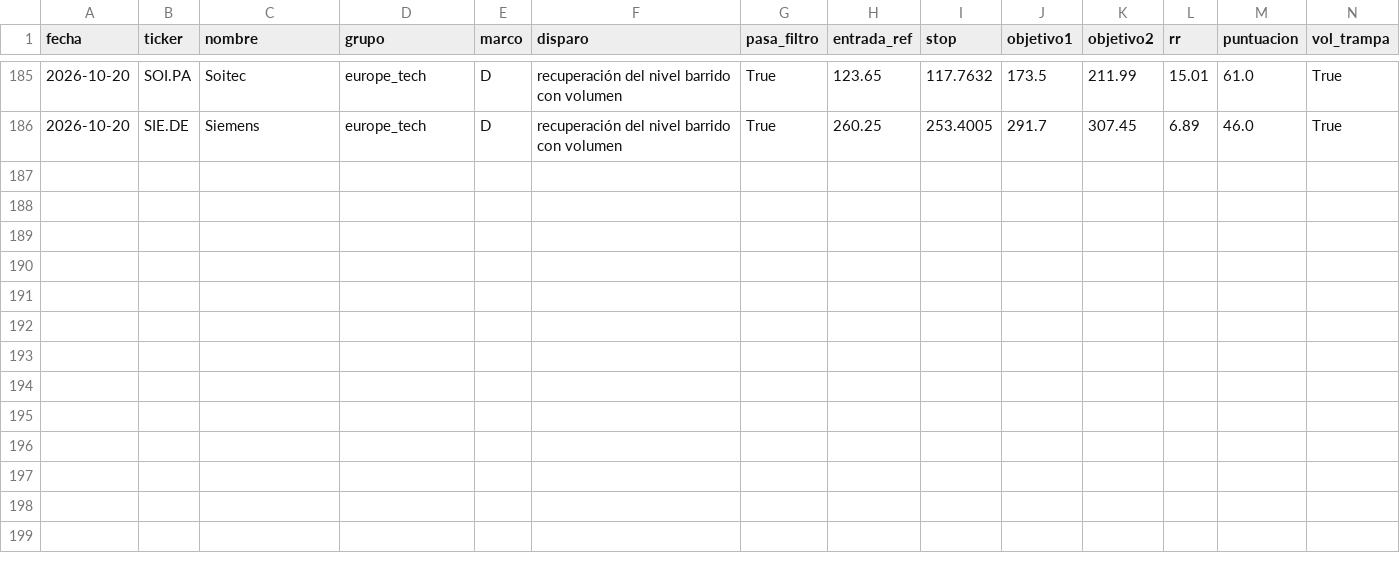
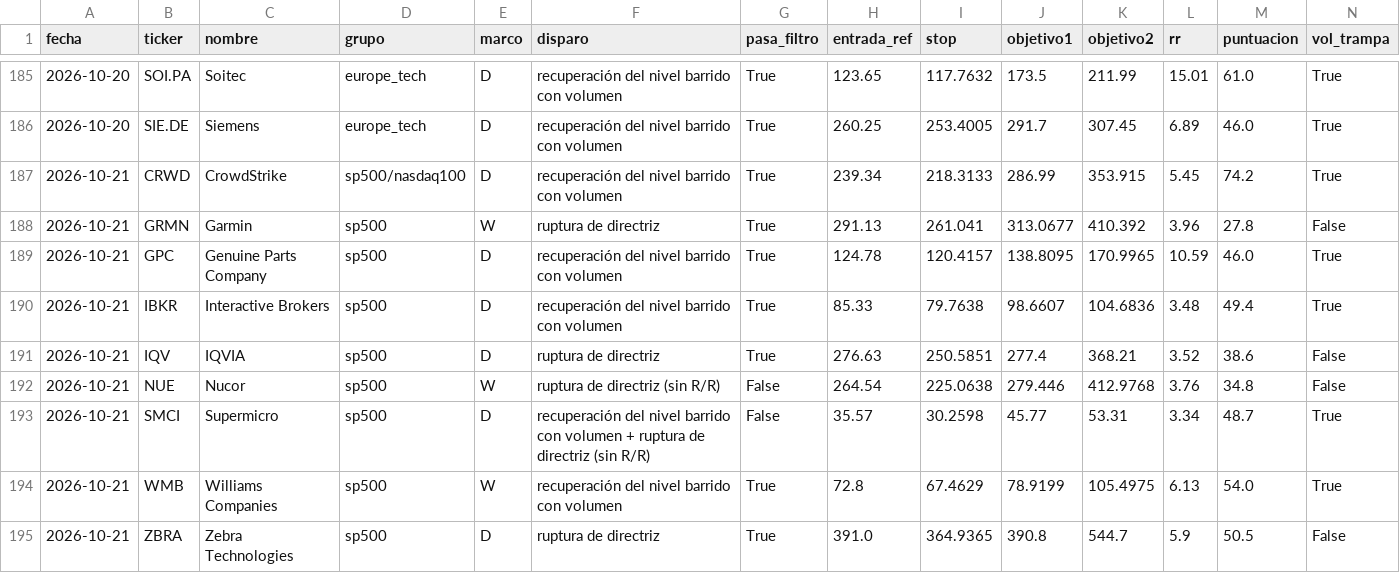
Before and after one commit to dgbancalerocava/escaner-cava, a CSV file: reports/seguimiento/senales.csv, drawn as a sheet; only a part is shown, gaps mark what is left out; rows hold the shown columns only; the diff names each change by its address in the sheet, - before the commit and + after, or states it on an @@ line.

```diff
--- a/reports/seguimiento/senales.csv
+++ b/reports/seguimiento/senales.csv
+row 187: 2026-10-21 | CRWD | CrowdStrike | sp500/nasdaq100 | D | recuperación del nivel barrido con volumen | True | 239.34 | 218.3133 | 286.99 | 353.915 | 5.45 | 74.2 | True
+row 188: 2026-10-21 | GRMN | Garmin | sp500 | W | ruptura de directriz | True | 291.13 | 261.041 | 313.0677 | 410.392 | 3.96 | 27.8 | False
+row 189: 2026-10-21 | GPC | Genuine Parts Company | sp500 | D | recuperación del nivel barrido con volumen | True | 124.78 | 120.4157 | 138.8095 | 170.9965 | 10.59 | 46.0 | True
+row 190: 2026-10-21 | IBKR | Interactive Brokers | sp500 | D | recuperación del nivel barrido con volumen | True | 85.33 | 79.7638 | 98.6607 | 104.6836 | 3.48 | 49.4 | True
+row 191: 2026-10-21 | IQV | IQVIA | sp500 | D | ruptura de directriz | True | 276.63 | 250.5851 | 277.4 | 368.21 | 3.52 | 38.6 | False
+row 192: 2026-10-21 | NUE | Nucor | sp500 | W | ruptura de directriz (sin R/R) | False | 264.54 | 225.0638 | 279.446 | 412.9768 | 3.76 | 34.8 | False
+row 193: 2026-10-21 | SMCI | Supermicro | sp500 | D | recuperación del nivel barrido con volumen + ruptura de directriz (sin R/R) | False | 35.57 | 30.2598 | 45.77 | 53.31 | 3.34 | 48.7 | True
+row 194: 2026-10-21 | WMB | Williams Companies | sp500 | W | recuperación del nivel barrido con volumen | True | 72.8 | 67.4629 | 78.9199 | 105.4975 | 6.13 | 54.0 | True
+row 195: 2026-10-21 | ZBRA | Zebra Technologies | sp500 | D | ruptura de directriz | True | 391.0 | 364.9365 | 390.8 | 544.7 | 5.9 | 50.5 | False
```
Also changed, not shown: reports/seguimiento/operaciones.csv, 22 other files.
